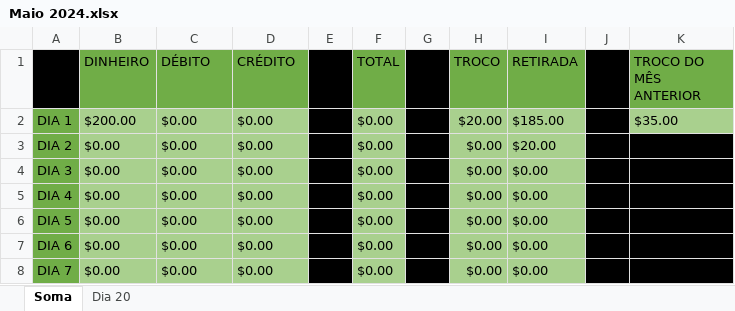
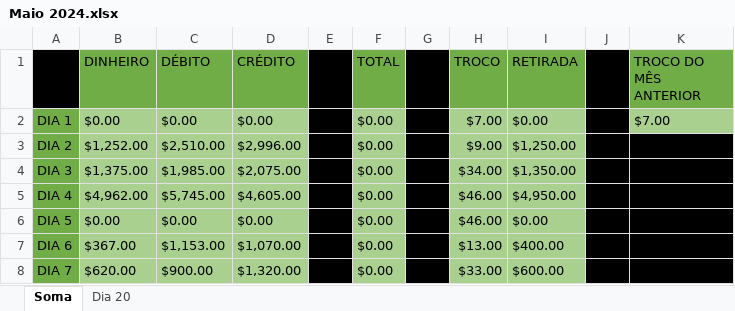
Before and after one commit to scaique/aplicacao-vendas, an Excel workbook: planilhas/Maio 2024.xlsx, sheet Soma, drawn as a sheet; only a part is shown; values as stored, in another font and other column widths than the file's, no borders; the diff covers the shown part only; the diff names each change by its address in the sheet, - before the commit and + after, or states it on an @@ line.

Commit message:
Update: Registro de troco

```diff
--- a/planilhas/Maio 2024.xlsx (sheet Soma)
+++ b/planilhas/Maio 2024.xlsx (sheet Soma)
-B2 (DINHEIRO): $200.00
+B2 (DINHEIRO): $0.00
-H2 (TROCO): $20.00
+H2 (TROCO): $7.00
-I2 (RETIRADA): $185.00
+I2 (RETIRADA): $0.00
-K2 (TROCO DO MÊS ANTERIOR): $35.00
+K2 (TROCO DO MÊS ANTERIOR): $7.00
-B3 (DINHEIRO): $0.00
+B3 (DINHEIRO): $1,252.00
-C3 (DÉBITO): $0.00
+C3 (DÉBITO): $2,510.00
-D3 (CRÉDITO): $0.00
+D3 (CRÉDITO): $2,996.00
-H3 (TROCO): $0.00
+H3 (TROCO): $9.00
-I3 (RETIRADA): $20.00
+I3 (RETIRADA): $1,250.00
-B4 (DINHEIRO): $0.00
+B4 (DINHEIRO): $1,375.00
-C4 (DÉBITO): $0.00
+C4 (DÉBITO): $1,985.00
-D4 (CRÉDITO): $0.00
+D4 (CRÉDITO): $2,075.00
-H4 (TROCO): $0.00
+H4 (TROCO): $34.00
-I4 (RETIRADA): $0.00
+I4 (RETIRADA): $1,350.00
-B5 (DINHEIRO): $0.00
+B5 (DINHEIRO): $4,962.00
-C5 (DÉBITO): $0.00
+C5 (DÉBITO): $5,745.00
-D5 (CRÉDITO): $0.00
+D5 (CRÉDITO): $4,605.00
-H5:H6 (TROCO): $0.00
+H5:H6 (TROCO): $46.00
-I5 (RETIRADA): $0.00
+I5 (RETIRADA): $4,950.00
-B7 (DINHEIRO): $0.00
+B7 (DINHEIRO): $367.00
-C7 (DÉBITO): $0.00
+C7 (DÉBITO): $1,153.00
-D7 (CRÉDITO): $0.00
+D7 (CRÉDITO): $1,070.00
-H7 (TROCO): $0.00
+H7 (TROCO): $13.00
-I7 (RETIRADA): $0.00
+I7 (RETIRADA): $400.00
-B8 (DINHEIRO): $0.00
+B8 (DINHEIRO): $620.00
-C8 (DÉBITO): $0.00
+C8 (DÉBITO): $900.00
-D8 (CRÉDITO): $0.00
+D8 (CRÉDITO): $1,320.00
-H8 (TROCO): $0.00
+H8 (TROCO): $33.00
-I8 (RETIRADA): $0.00
+I8 (RETIRADA): $600.00
```
Also changed, not shown: 69 edited cells elsewhere in this sheet, sheet Dia 20, 7 other files.
